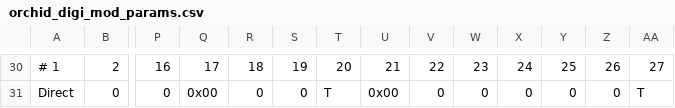
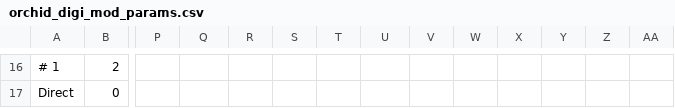
Before and after one commit to jmatta1/ORCHID, a CSV file: orchid_digi_mod_params.csv, drawn as a sheet; only a part is shown, gaps mark what is left out; addresses are those after the commit; the diff covers the shown part only; the diff names each change by its address in the sheet, - before the commit and + after, or states it on an @@ line.

```diff
--- a/orchid_digi_mod_params.csv
+++ b/orchid_digi_mod_params.csv
-P16: 16
+P16: (empty)
-Q16: 17
+Q16: (empty)
-R16: 18
+R16: (empty)
-S16: 19
+S16: (empty)
-T16: 20
+T16: (empty)
-U16: 21
+U16: (empty)
-V16: 22
+V16: (empty)
-W16: 23
+W16: (empty)
-X16: 24
+X16: (empty)
-Y16: 25
+Y16: (empty)
-Z16: 26
+Z16: (empty)
-AA16: 27
+AA16: (empty)
-P17: 0
+P17: (empty)
-Q17: 0x00
+Q17: (empty)
-R17: 0
+R17: (empty)
-S17: 0
+S17: (empty)
-T17: T
+T17: (empty)
-U17: 0x00
+U17: (empty)
-V17: 0
+V17: (empty)
-W17: 0
+W17: (empty)
-X17: 0
+X17: (empty)
-Y17: 0
+Y17: (empty)
-Z17: 0
+Z17: (empty)
-AA17: T
+AA17: (empty)
```
Also changed, not shown: 14 removed rows and 24 edited cells elsewhere in this file, 1 other file.
